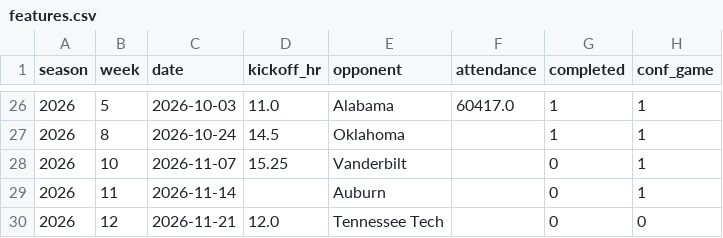
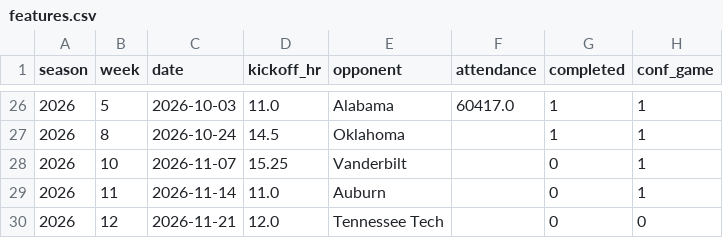
Before and after one commit to gardnerthornhill/msu-ticket-model, a CSV file: data/features.csv, drawn as a sheet; only a part is shown, gaps mark what is left out; the diff names each change by its address in the sheet, - before the commit and + after, or states it on an @@ line.

```diff
--- a/data/features.csv
+++ b/data/features.csv
-D29 (kickoff_hr): (empty)
+D29 (kickoff_hr): 11.0
```
Also changed, not shown: 37 other files.
